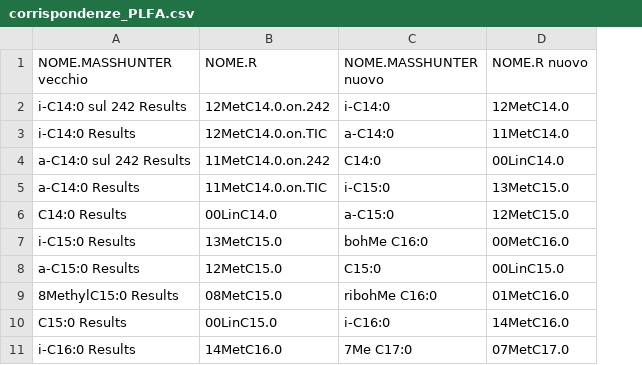
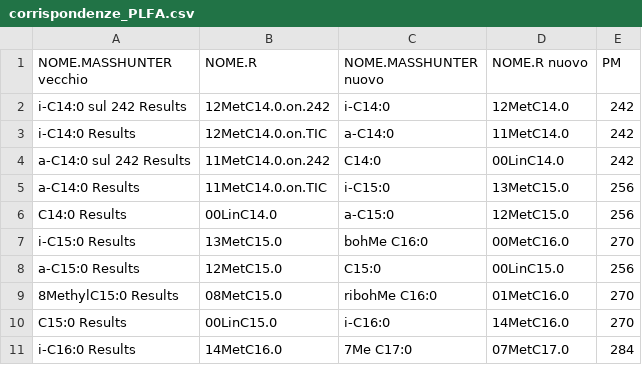
Before and after one commit to 8rino/Dali_GIT, a CSV file: dati_grezzi/corrispondenze_PLFA.csv, drawn as a sheet; only a part is shown; the diff names each change by its address in the sheet, - before the commit and + after, or states it on an @@ line.

```diff
--- a/dati_grezzi/corrispondenze_PLFA.csv
+++ b/dati_grezzi/corrispondenze_PLFA.csv
+column E (PM), rows 2-11: 242 | 242 | 242 | 256 | 256 | 270 | 256 | 270 | 270 | 284
```
Also changed, not shown: dati_elaborati/Giu_elaboratoCONC.csv, dati_elaborati/Ott_elaboratoAREA.csv, 4 other files.
